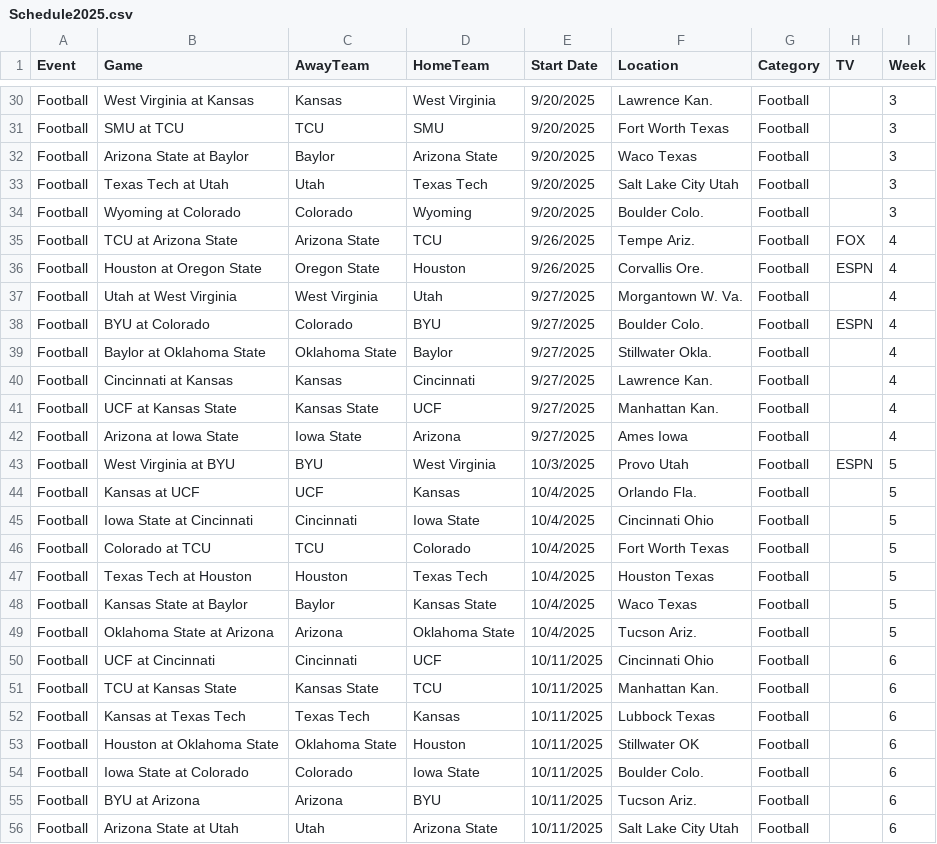
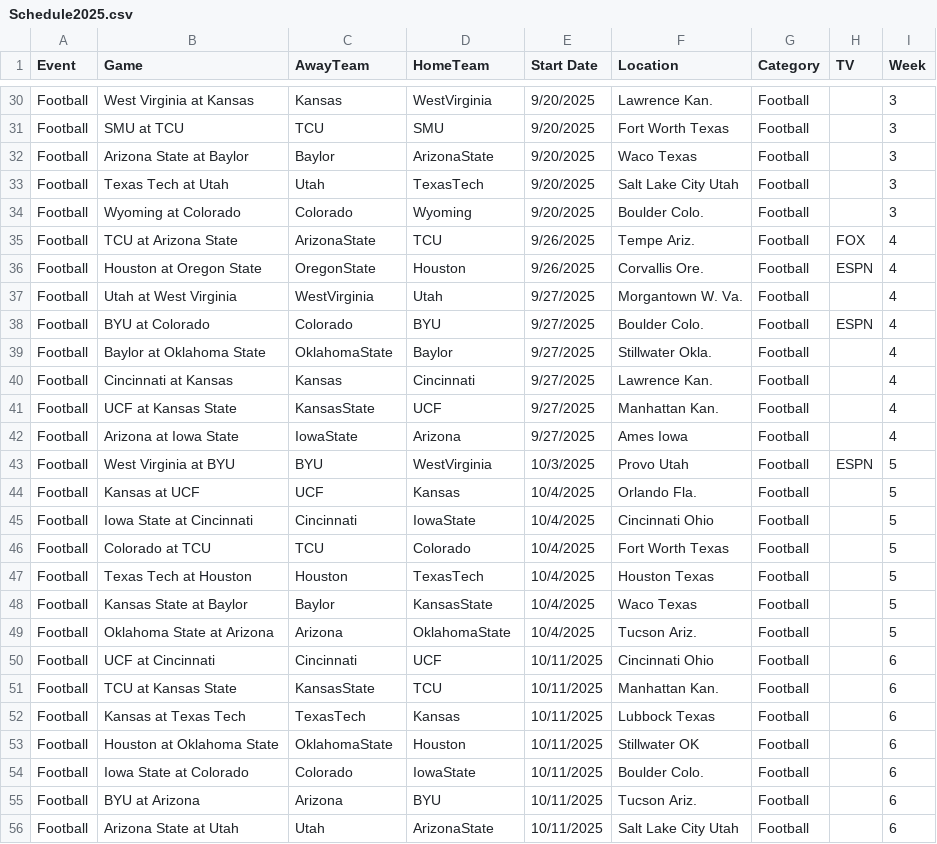
Before and after one commit to mrmartyme/FootballDashboard, a CSV file: Schedule2025.csv, drawn as a sheet; only a part is shown, gaps mark what is left out; the diff covers the shown part only; the diff names each change by its address in the sheet, - before the commit and + after, or states it on an @@ line.

```diff
--- a/Schedule2025.csv
+++ b/Schedule2025.csv
-D30 (HomeTeam): West Virginia
+D30 (HomeTeam): WestVirginia
-D32 (HomeTeam): Arizona State
+D32 (HomeTeam): ArizonaState
-D33 (HomeTeam): Texas Tech
+D33 (HomeTeam): TexasTech
-C35 (AwayTeam): Arizona State
+C35 (AwayTeam): ArizonaState
-C36 (AwayTeam): Oregon State
+C36 (AwayTeam): OregonState
-C37 (AwayTeam): West Virginia
+C37 (AwayTeam): WestVirginia
-C39 (AwayTeam): Oklahoma State
+C39 (AwayTeam): OklahomaState
-C41 (AwayTeam): Kansas State
+C41 (AwayTeam): KansasState
-C42 (AwayTeam): Iowa State
+C42 (AwayTeam): IowaState
-D43 (HomeTeam): West Virginia
+D43 (HomeTeam): WestVirginia
-D45 (HomeTeam): Iowa State
+D45 (HomeTeam): IowaState
-D47 (HomeTeam): Texas Tech
+D47 (HomeTeam): TexasTech
-D48 (HomeTeam): Kansas State
+D48 (HomeTeam): KansasState
-D49 (HomeTeam): Oklahoma State
+D49 (HomeTeam): OklahomaState
-C51 (AwayTeam): Kansas State
+C51 (AwayTeam): KansasState
-C52 (AwayTeam): Texas Tech
+C52 (AwayTeam): TexasTech
-C53 (AwayTeam): Oklahoma State
+C53 (AwayTeam): OklahomaState
-D54 (HomeTeam): Iowa State
+D54 (HomeTeam): IowaState
-D56 (HomeTeam): Arizona State
+D56 (HomeTeam): ArizonaState
```
Also changed, not shown: 59 edited cells elsewhere in this file.
